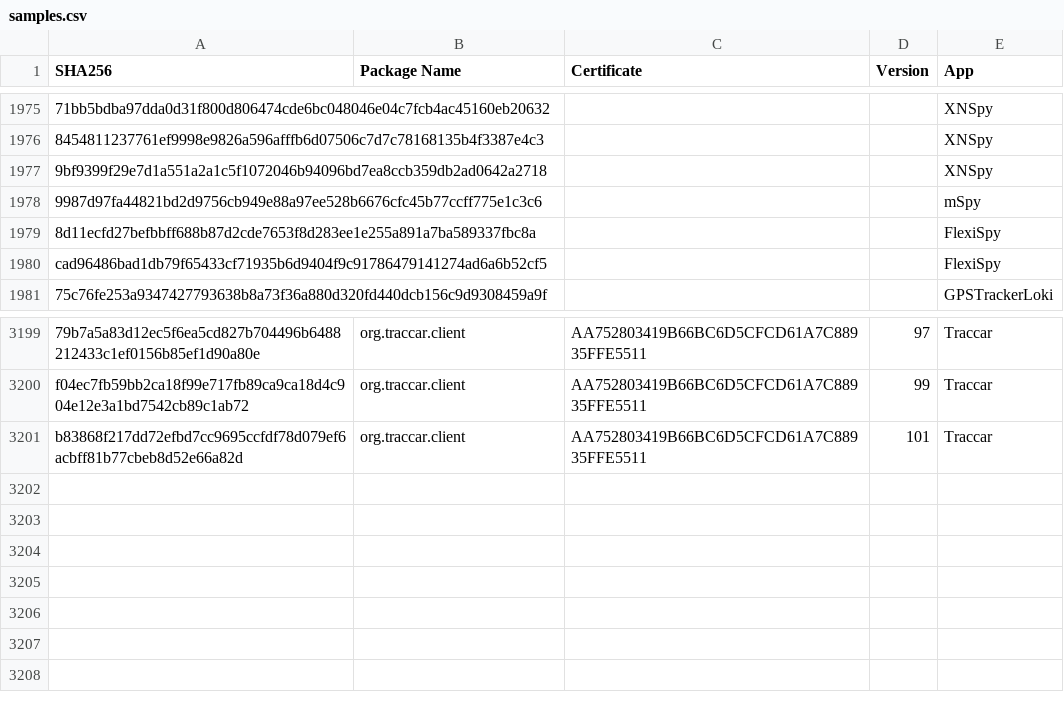
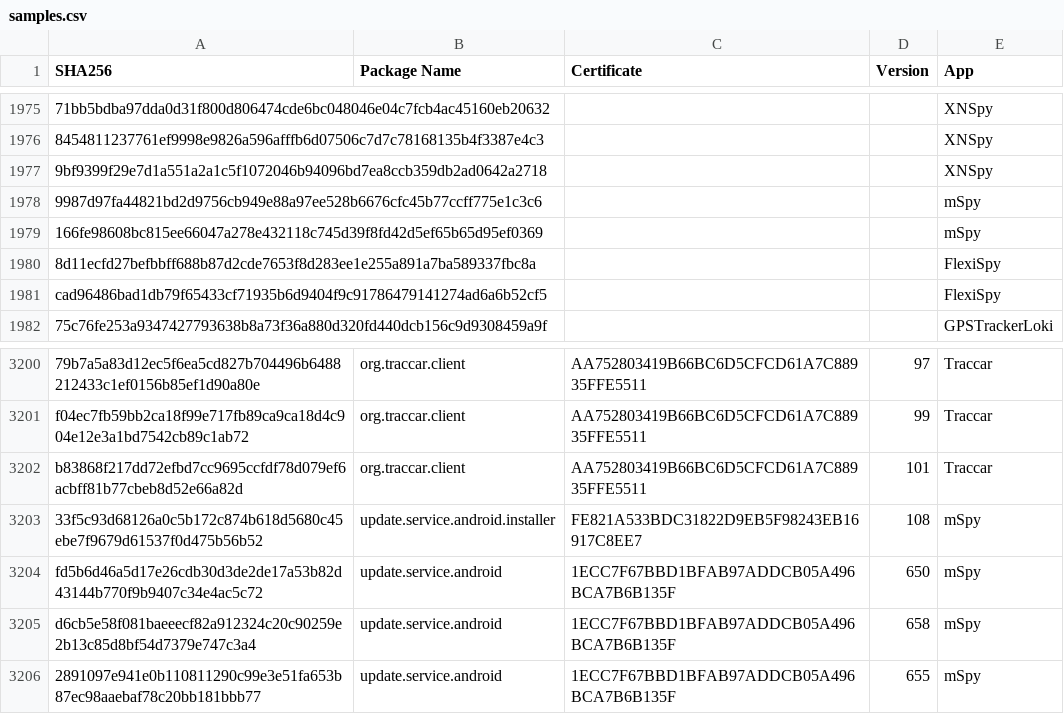
Before and after one commit to AssoEchap/stalkerware-indicators, a CSV file: samples.csv, drawn as a sheet; only a part is shown, gaps mark what is left out; the diff names each change by its address in the sheet, - before the commit and + after, or states it on an @@ line.

```diff
--- a/samples.csv
+++ b/samples.csv
+row 1979: 166fe98608bc815ee66047a278e432118c745d39f8fd42d5ef65b65d95ef0369 |  |  |  | mSpy
+row 3203: 33f5c93d68126a0c5b172c874b618d5680c45ebe7f9679d61537f0d475b56b52 | update.service.android.installer | FE821A533BDC31822D9EB5F98243EB16917C8EE7 | 108 | mSpy
+row 3204: fd5b6d46a5d17e26cdb30d3de2de17a53b82d43144b770f9b9407c34e4ac5c72 | update.service.android | 1ECC7F67BBD1BFAB97ADDCB05A496BCA7B6B135F | 650 | mSpy
+row 3205: d6cb5e58f081baeeecf82a912324c20c90259e2b13c85d8bf54d7379e747c3a4 | update.service.android | 1ECC7F67BBD1BFAB97ADDCB05A496BCA7B6B135F | 658 | mSpy
+row 3206: 2891097e941e0b110811290c99e3e51fa653b87ec98aaebaf78c20bb181bbb77 | update.service.android | 1ECC7F67BBD1BFAB97ADDCB05A496BCA7B6B135F | 655 | mSpy
```
Also changed, not shown: generated/network.csv, 6 other files.
